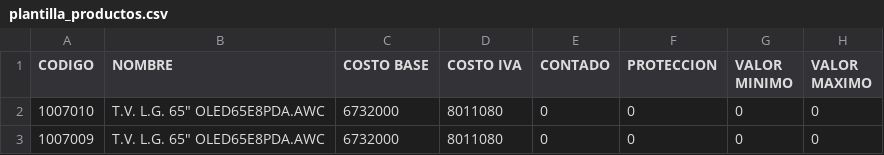
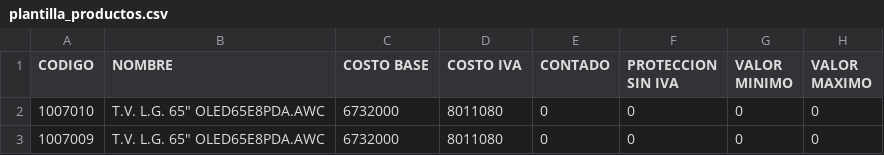
Before and after one commit to daniromero2000/Servicios, a CSV file: public/productsTemplate/plantilla_productos.csv, drawn as a sheet.

```diff
--- a/public/productsTemplate/plantilla_productos.csv
+++ b/public/productsTemplate/plantilla_productos.csv
@@ -1,2 +1,2 @@
-CODIGO;NOMBRE;COSTO BASE;COSTO IVA;CONTADO;PROTECCION;VALOR MINIMO;VALOR MAXIMO
+CODIGO;NOMBRE;COSTO BASE;COSTO IVA;CONTADO;PROTECCION SIN IVA;VALOR MINIMO;VALOR MAXIMO
 1007010;"T.V. L.G. 65"" OLED65E8PDA.AWC";6732000;8011080;0;0;0;0
```
Also changed, not shown: 1 other file.
